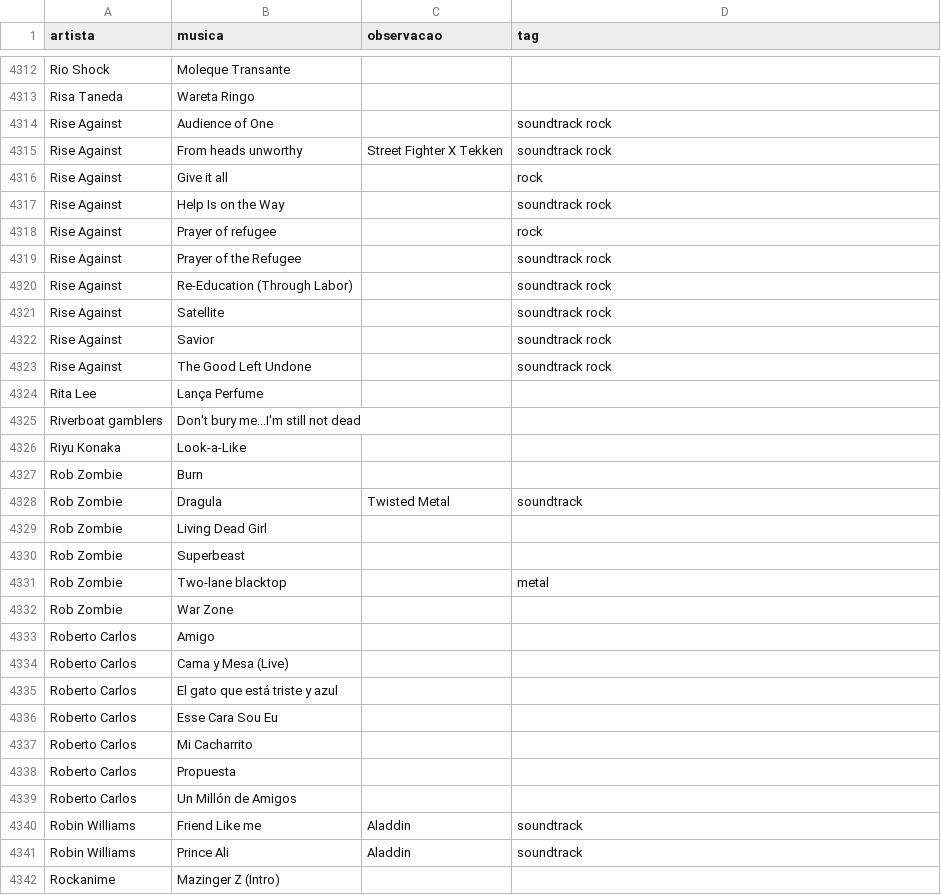
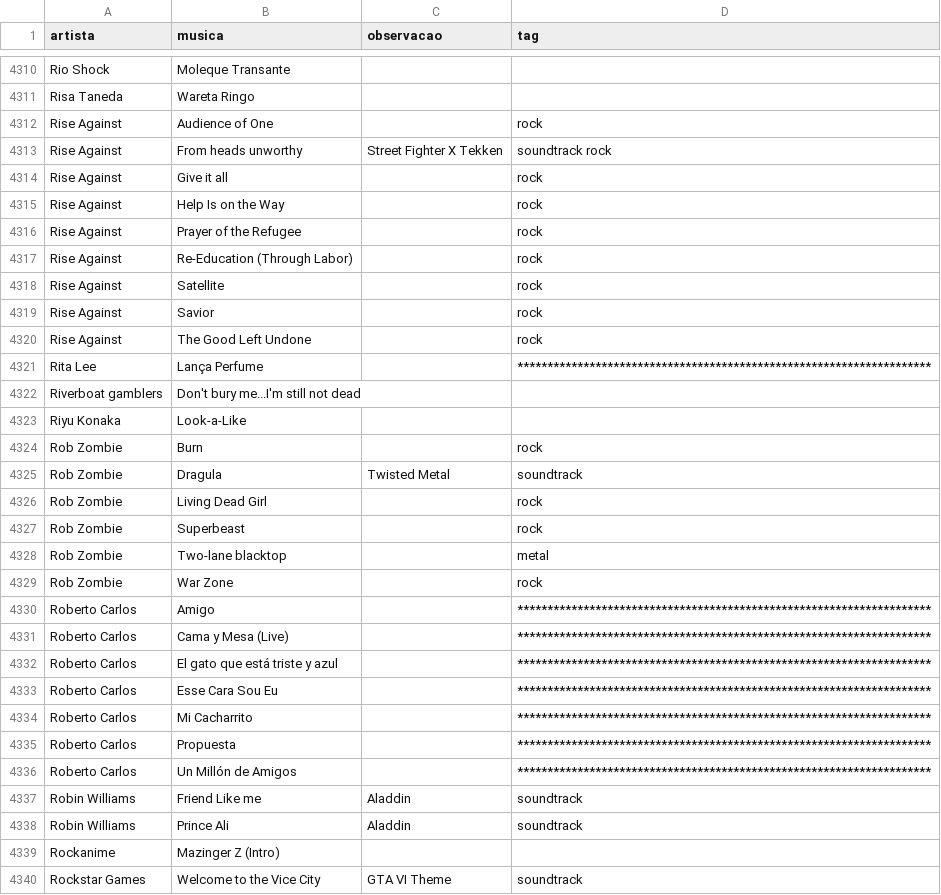
Before and after one commit to gabrielmuzzo/psparty-songbox, a CSV file: musicas.csv, drawn as a sheet; only a part is shown, gaps mark what is left out; the shorter side is filled out with more unchanged rows; the diff covers the shown part only.

Commit message:
Fix genre and details in musicas.csv
Updated various entries in musicas.csv to correct genres and add missing details.

```diff
--- a/musicas.csv
+++ b/musicas.csv
@@ -4313,28 +4311,27 @@ Rio Shock, Moleque Transante,,
 Risa Taneda, Wareta Ringo,,
-Rise Against, Audience of One,,soundtrack rock
+Rise Against, Audience of One,,rock
 Rise Against,From heads unworthy,Street Fighter X Tekken,soundtrack rock
 Rise Against,Give it all,,rock
-Rise Against, Help Is on the Way,,soundtrack rock
-Rise Against,Prayer of refugee,,rock
-Rise Against, Prayer of the Refugee,,soundtrack rock
-Rise Against, Re-Education (Through Labor),,soundtrack rock
-Rise Against, Satellite,,soundtrack rock
-Rise Against, Savior,,soundtrack rock
-Rise Against, The Good Left Undone,,soundtrack rock
-Rita Lee, Lança Perfume,,
+Rise Against, Help Is on the Way,,rock
+Rise Against, Prayer of the Refugee,,rock
+Rise Against, Re-Education (Through Labor),,rock
+Rise Against, Satellite,,rock
+Rise Against, Savior,,rock
+Rise Against, The Good Left Undone,,rock
+Rita Lee, Lança Perfume,,*********************************************************************
 Riverboat gamblers,Don't bury me...I'm still not dead,,
 Riyu Konaka, Look-a-Like,,
-Rob Zombie, Burn,,
+Rob Zombie, Burn,,rock
 Rob Zombie,Dragula,Twisted Metal,soundtrack
-Rob Zombie, Living Dead Girl,,
-Rob Zombie, Superbeast,,
+Rob Zombie, Living Dead Girl,,rock
+Rob Zombie, Superbeast,,rock
 Rob Zombie,Two-lane blacktop,,metal
-Rob Zombie, War Zone,,
-Roberto Carlos, Amigo,,
-Roberto Carlos, Cama y Mesa (Live),,
-Roberto Carlos, El gato que está triste y azul,,
-Roberto Carlos, Esse Cara Sou Eu,,
-Roberto Carlos, Mi Cacharrito,,
-Roberto Carlos, Propuesta,,
-Roberto Carlos, Un Millón de Amigos,,
+Rob Zombie, War Zone,,rock
+Roberto Carlos, Amigo,,*********************************************************************
+Roberto Carlos, Cama y Mesa (Live),,*********************************************************************
+Roberto Carlos, El gato que está triste y azul,,*********************************************************************
+Roberto Carlos, Esse Cara Sou Eu,,*********************************************************************
+Roberto Carlos, Mi Cacharrito,,*********************************************************************
+Roberto Carlos, Propuesta,,*********************************************************************
+Roberto Carlos, Un Millón de Amigos,,*********************************************************************
 Robin Williams,Friend Like me,Aladdin,soundtrack
```
Also changed, not shown: 2 added rows, 12 removed rows and 50 edited cells elsewhere in this file.
